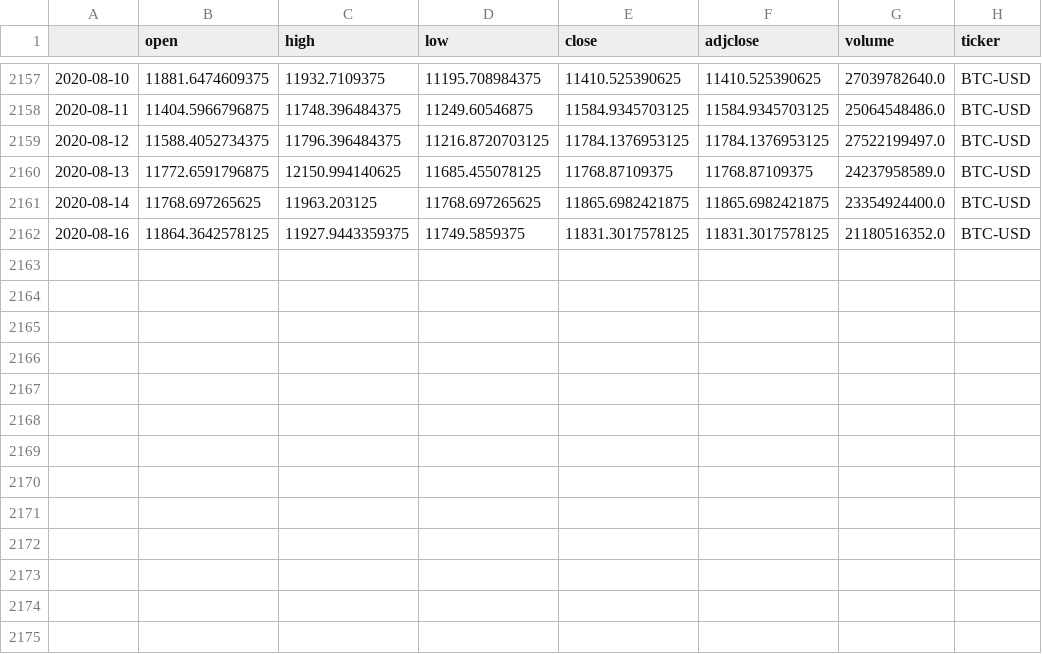
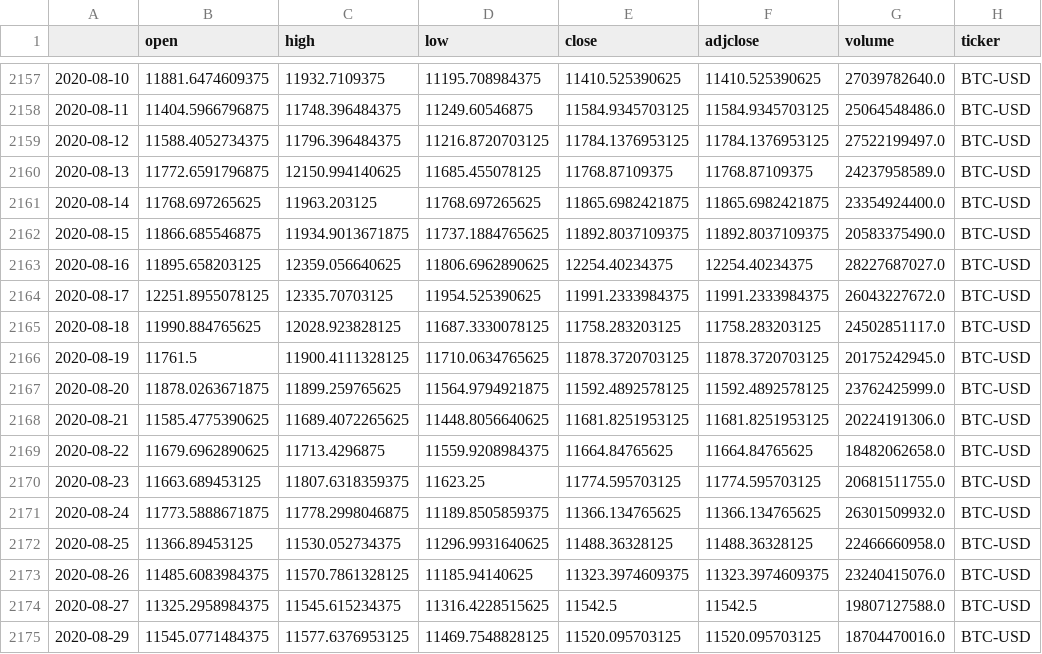
Before and after one commit to Setsin/Models, a CSV file: Data/BTC-USD.csv, drawn as a sheet; only a part is shown, gaps mark what is left out.

```diff
--- a/Data/BTC-USD.csv
+++ b/Data/BTC-USD.csv
@@ -2161,2 +2161,15 @@
 2020-08-14,11768.697265625,11963.203125,11768.697265625,11865.6982421875,11865.6982421875,23354924400.0,BTC-USD
-2020-08-16,11864.3642578125,11927.9443359375,11749.5859375,11831.3017578125,11831.3017578125,21180516352.0,BTC-USD
+2020-08-15,11866.685546875,11934.9013671875,11737.1884765625,11892.8037109375,11892.8037109375,20583375490.0,BTC-USD
+2020-08-16,11895.658203125,12359.056640625,11806.6962890625,12254.40234375,12254.40234375,28227687027.0,BTC-USD
+2020-08-17,12251.8955078125,12335.70703125,11954.525390625,11991.2333984375,11991.2333984375,26043227672.0,BTC-USD
+2020-08-18,11990.884765625,12028.923828125,11687.3330078125,11758.283203125,11758.283203125,24502851117.0,BTC-USD
+2020-08-19,11761.5,11900.4111328125,11710.0634765625,11878.3720703125,11878.3720703125,20175242945.0,BTC-USD
+2020-08-20,11878.0263671875,11899.259765625,11564.9794921875,11592.4892578125,11592.4892578125,23762425999.0,BTC-USD
+2020-08-21,11585.4775390625,11689.4072265625,11448.8056640625,11681.8251953125,11681.8251953125,20224191306.0,BTC-USD
+2020-08-22,11679.6962890625,11713.4296875,11559.9208984375,11664.84765625,11664.84765625,18482062658.0,BTC-USD
+2020-08-23,11663.689453125,11807.6318359375,11623.25,11774.595703125,11774.595703125,20681511755.0,BTC-USD
+2020-08-24,11773.5888671875,11778.2998046875,11189.8505859375,11366.134765625,11366.134765625,26301509932.0,BTC-USD
+2020-08-25,11366.89453125,11530.052734375,11296.9931640625,11488.36328125,11488.36328125,22466660958.0,BTC-USD
+2020-08-26,11485.6083984375,11570.7861328125,11185.94140625,11323.3974609375,11323.3974609375,23240415076.0,BTC-USD
+2020-08-27,11325.2958984375,11545.615234375,11316.4228515625,11542.5,11542.5,19807127588.0,BTC-USD
+2020-08-29,11545.0771484375,11577.6376953125,11469.7548828125,11520.095703125,11520.095703125,18704470016.0,BTC-USD
```
Also changed, not shown: Data/BTC-USD(PB).csv, 4 other files.
